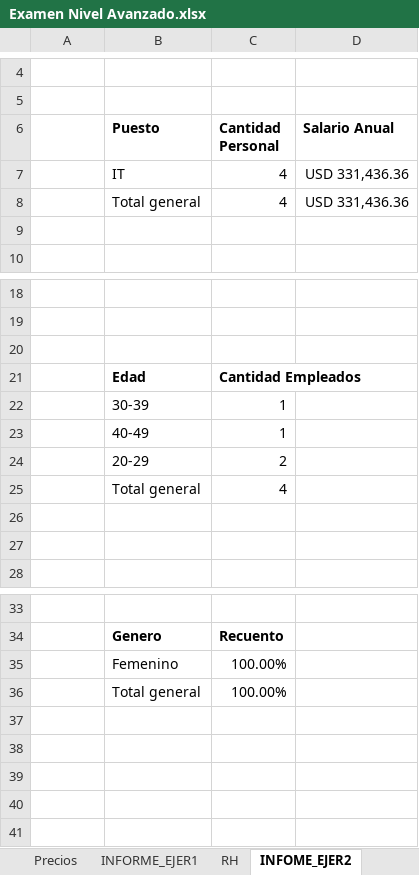
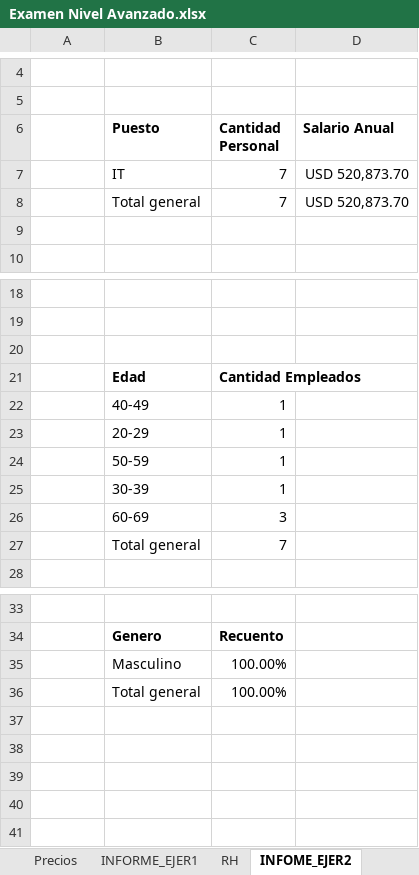
Before and after one commit to Nik-920/CursoExcelCamaraComercio, an Excel workbook: Nivel Avanzado/Examen Nivel Avanzado.xlsx, sheet INFOME_EJER2, drawn as a sheet; only a part is shown, gaps mark what is left out; values as stored, in another font and other column widths than the file's, no borders; charts and pictures not drawn; removed rows and columns are numbered as before the commit, all else as after; the diff names each change by its address in the sheet, - before the commit and + after, or states it on an @@ line.

Commit message:
REALIZANDO EJERCICIOS DE NIVEL AVANZADO DE EXCEL

```diff
--- a/Nivel Avanzado/Examen Nivel Avanzado.xlsx (sheet INFOME_EJER2)
+++ b/Nivel Avanzado/Examen Nivel Avanzado.xlsx (sheet INFOME_EJER2)
-row 7:  | IT | 4 | USD 331,436.36
-row 8:  | Total general | 4 | USD 331,436.36
+row 7:  | IT | 7 | USD 520,873.70
+row 8:  | Total general | 7 | USD 520,873.70
@@ row 23 moved to row 22: 40-49 @@
+row 23:  | 20-29 | 1
+row 24:  | 50-59 | 1
-row 24:  | 20-29 | 2
-row 25:  | Total general | 4
-row 26: (empty)
+row 26:  | 60-69 | 3
-row 27: (empty)
+row 27:  | Total general | 7
-B35 (Puesto): Femenino
+B35 (Puesto): Masculino
@@ row 41 moved to row 40: 100.00% @@
```
Also changed, not shown: formulas that keep their value, charts or pictures.
